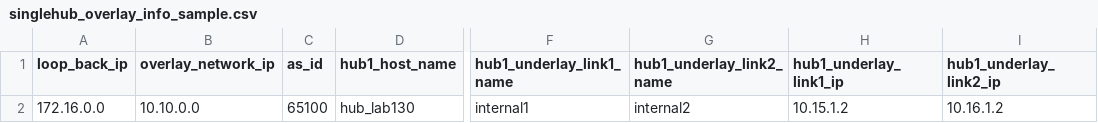
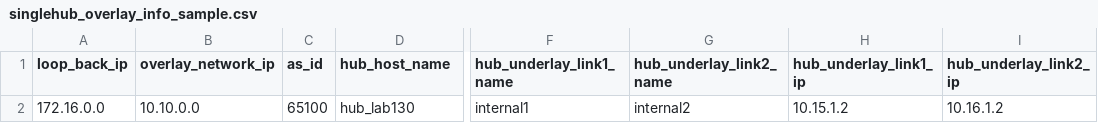
Before and after one commit to fortiengage/sdwan, a CSV file: single-hub/csv/singlehub_overlay_info_sample.csv, drawn as a sheet; only a part is shown, gaps mark what is left out; the diff names each change by its address in the sheet, - before the commit and + after, or states it on an @@ line.

Commit message:
Update singlehub_overlay_info_sample.csv

```diff
--- a/single-hub/csv/singlehub_overlay_info_sample.csv
+++ b/single-hub/csv/singlehub_overlay_info_sample.csv
-D1: hub1_host_name
+D1: hub_host_name
-F1: hub1_underlay_link1_name
+F1: hub_underlay_link1_name
-G1: hub1_underlay_link2_name
+G1: hub_underlay_link2_name
-H1: hub1_underlay_link1_ip
+H1: hub_underlay_link1_ip
-I1: hub1_underlay_link2_ip
+I1: hub_underlay_link2_ip
```
